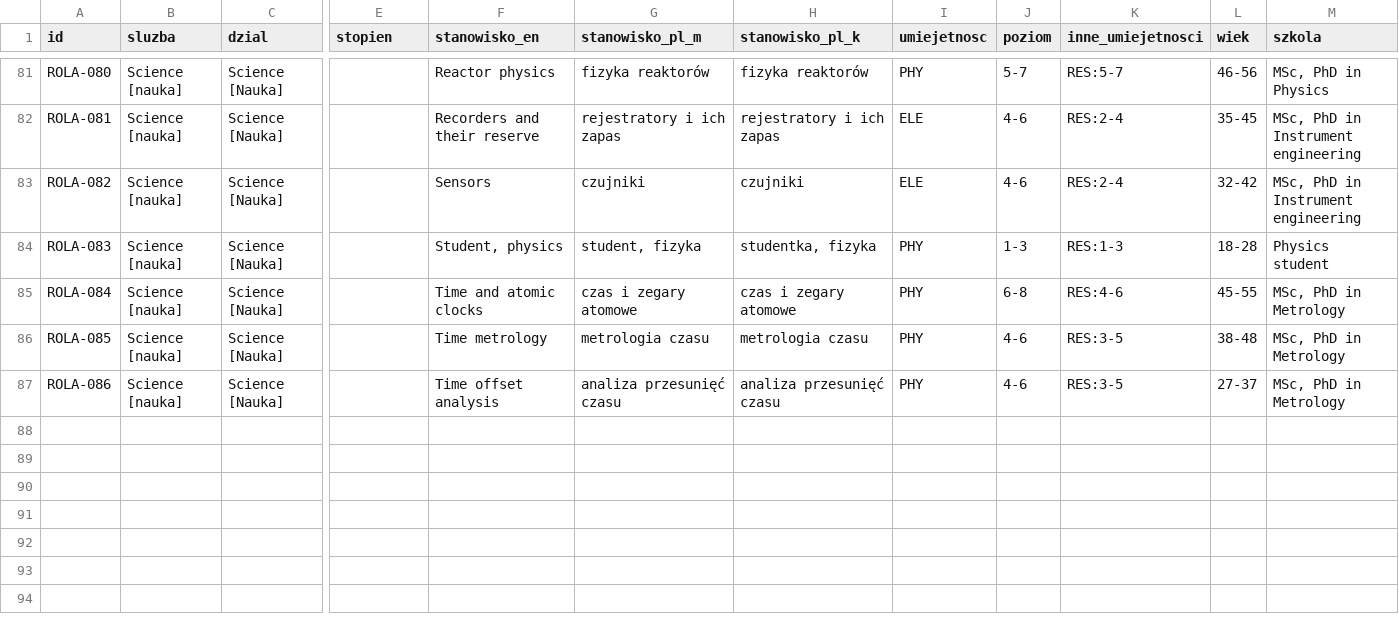
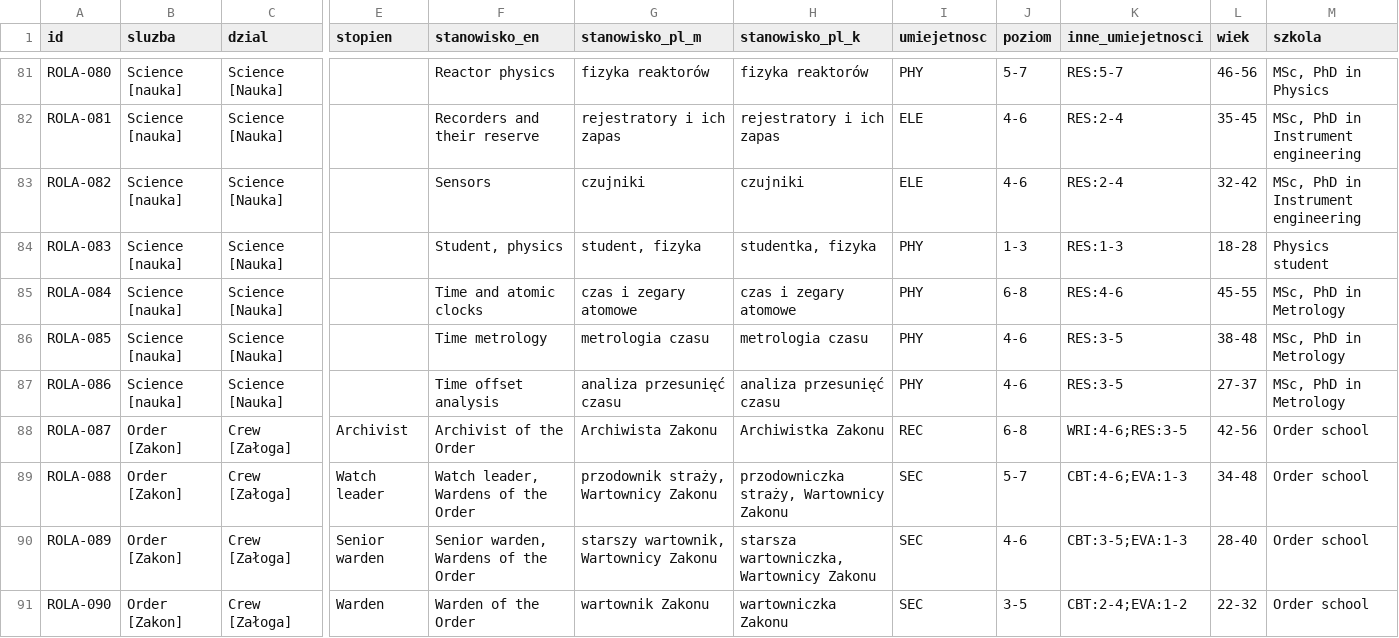
Before and after one commit to himikogalaxy/himiko, a CSV file: role.csv, drawn as a sheet; only a part is shown, gaps mark what is left out; rows hold the shown columns only; the diff names each change by its address in the sheet, - before the commit and + after, or states it on an @@ line.

```diff
--- a/role.csv
+++ b/role.csv
+row 88: ROLA-087 | Order [Zakon] | Crew [Załoga] | Archivist | Archivist of the Order | Archiwista Zakonu | Archiwistka Zakonu | REC | 6-8 | WRI:4-6;RES:3-5 | 42-56 | Order school
+row 89: ROLA-088 | Order [Zakon] | Crew [Załoga] | Watch leader | Watch leader, Wardens of the Order | przodownik straży, Wartownicy Zakonu | przodowniczka straży, Wartownicy Zakonu | SEC | 5-7 | CBT:4-6;EVA:1-3 | 34-48 | Order school
+row 90: ROLA-089 | Order [Zakon] | Crew [Załoga] | Senior warden | Senior warden, Wardens of the Order | starszy wartownik, Wartownicy Zakonu | starsza wartowniczka, Wartownicy Zakonu | SEC | 4-6 | CBT:3-5;EVA:1-3 | 28-40 | Order school
+row 91: ROLA-090 | Order [Zakon] | Crew [Załoga] | Warden | Warden of the Order | wartownik Zakonu | wartowniczka Zakonu | SEC | 3-5 | CBT:2-4;EVA:1-2 | 22-32 | Order school
```
Also changed, not shown: krewni_ziemia.csv, ludzie.csv, 22 other files.
